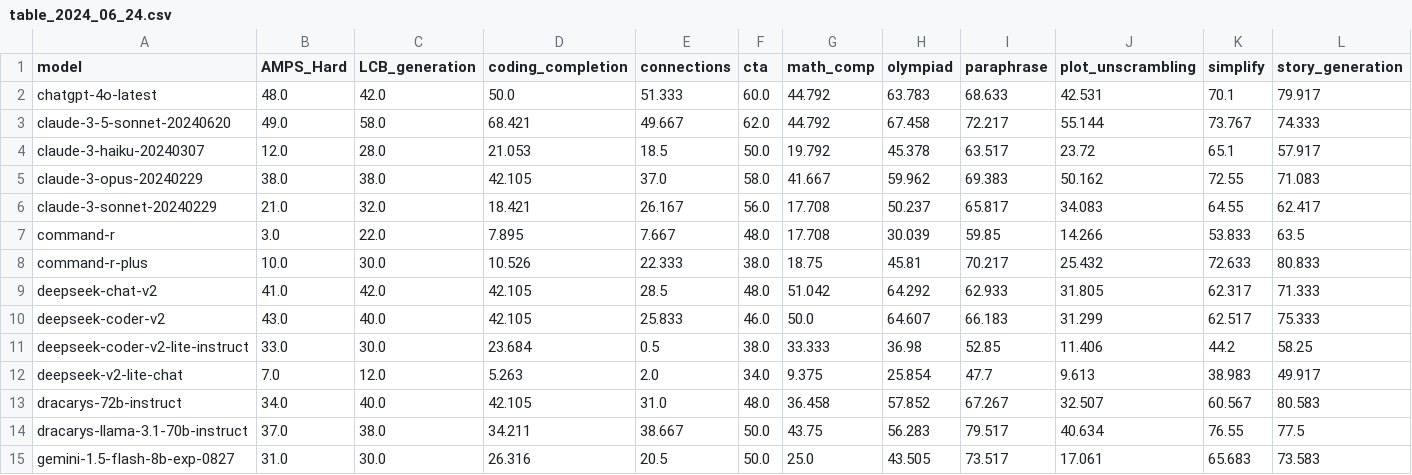
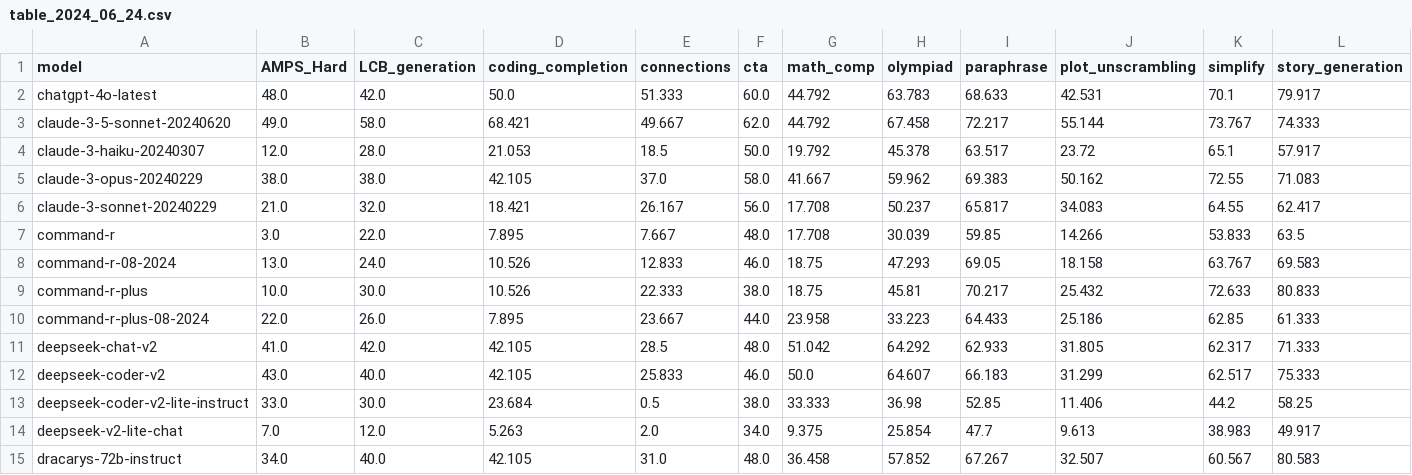
Before and after one commit to LiveBench/livebench.github.io, a CSV file: public/table_2024_06_24.csv, drawn as a sheet; only a part is shown; the shorter side is filled out with more unchanged rows; rows hold the shown columns only; the diff names each change by its address in the sheet, - before the commit and + after, or states it on an @@ line.

```diff
--- a/public/table_2024_06_24.csv
+++ b/public/table_2024_06_24.csv
+row 8: command-r-08-2024 | 13.0 | 24.0 | 10.526 | 12.833 | 46.0 | 18.75 | 47.293 | 69.05 | 18.158 | 63.767 | 69.583
+row 10: command-r-plus-08-2024 | 22.0 | 26.0 | 7.895 | 23.667 | 44.0 | 23.958 | 33.223 | 64.433 | 25.186 | 62.85 | 61.333
```
Also changed, not shown: public/table_2024_07_26.csv, public/table_2024_08_31.csv, 1 other file.
